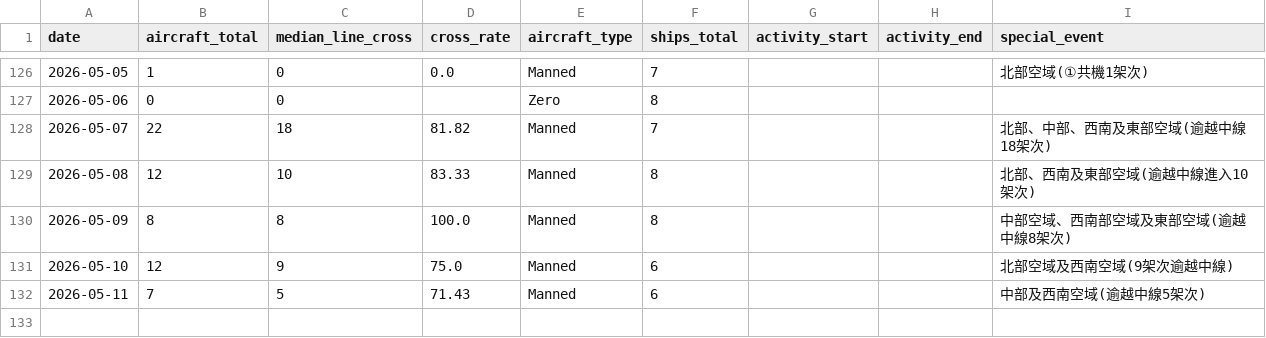
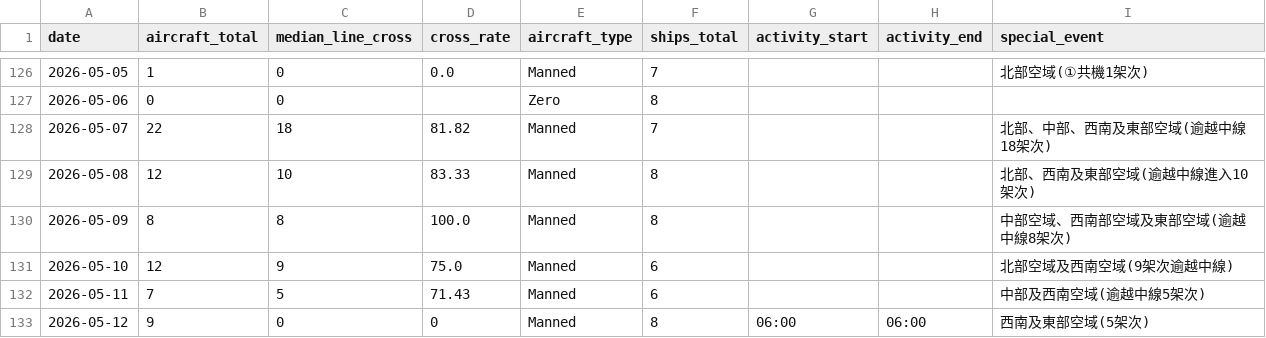
Before and after one commit to lioneer32232002-commits/pla-tracker, a CSV file: data/records.csv, drawn as a sheet; only a part is shown, gaps mark what is left out.

```diff
--- a/data/records.csv
+++ b/data/records.csv
@@ -151 +151,2 @@ date,aircraft_total,median_line_cross,cross_rate,aircraft_type,ships_total,activ
 2026-05-11,7,5,71.43,Manned,6,,,中部及西南空域(逾越中線5架次)
+2026-05-12,9,0,0,Manned,8,06:00,06:00,西南及東部空域(5架次)
```
Also changed, not shown: 3 other files.
